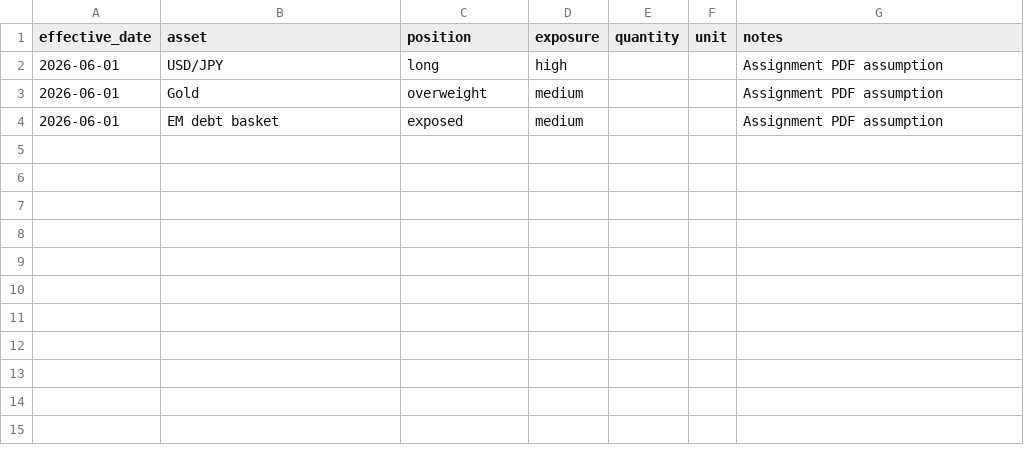
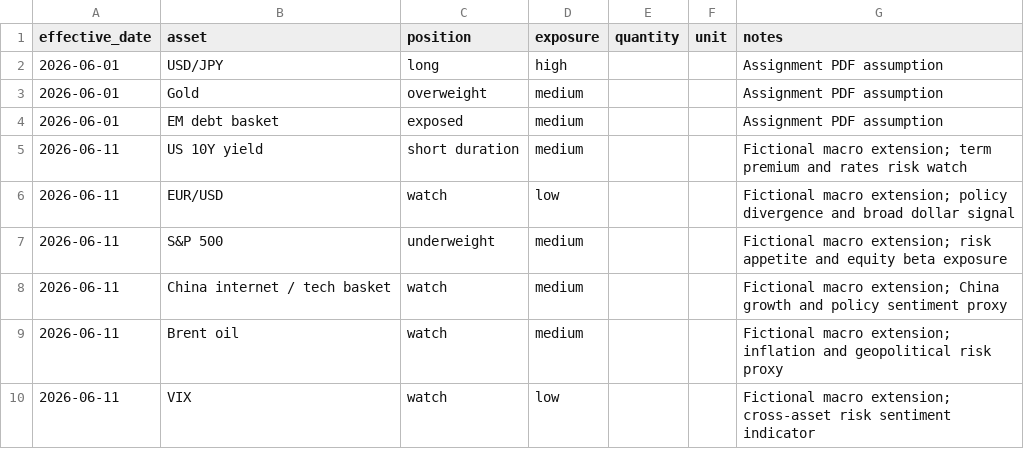
Before and after one commit to xutong0414/macro-news, a CSV file: inputs/portfolio/positions.csv, drawn as a sheet; the diff names each change by its address in the sheet, - before the commit and + after, or states it on an @@ line.

Commit message:
Improve portfolio-aware brief safety

```diff
--- a/inputs/portfolio/positions.csv
+++ b/inputs/portfolio/positions.csv
+row 5: 2026-06-11 | US 10Y yield | short duration | medium |  |  | Fictional macro extension; term premium and rates risk watch
+row 6: 2026-06-11 | EUR/USD | watch | low |  |  | Fictional macro extension; policy divergence and broad dollar signal
+row 7: 2026-06-11 | S&P 500 | underweight | medium |  |  | Fictional macro extension; risk appetite and equity beta exposure
+row 8: 2026-06-11 | China internet / tech basket | watch | medium |  |  | Fictional macro extension; China growth and policy sentiment proxy
+row 9: 2026-06-11 | Brent oil | watch | medium |  |  | Fictional macro extension; inflation and geopolitical risk proxy
+row 10: 2026-06-11 | VIX | watch | low |  |  | Fictional macro extension; cross-asset risk sentiment indicator
```
Also changed, not shown: 17 other files.
